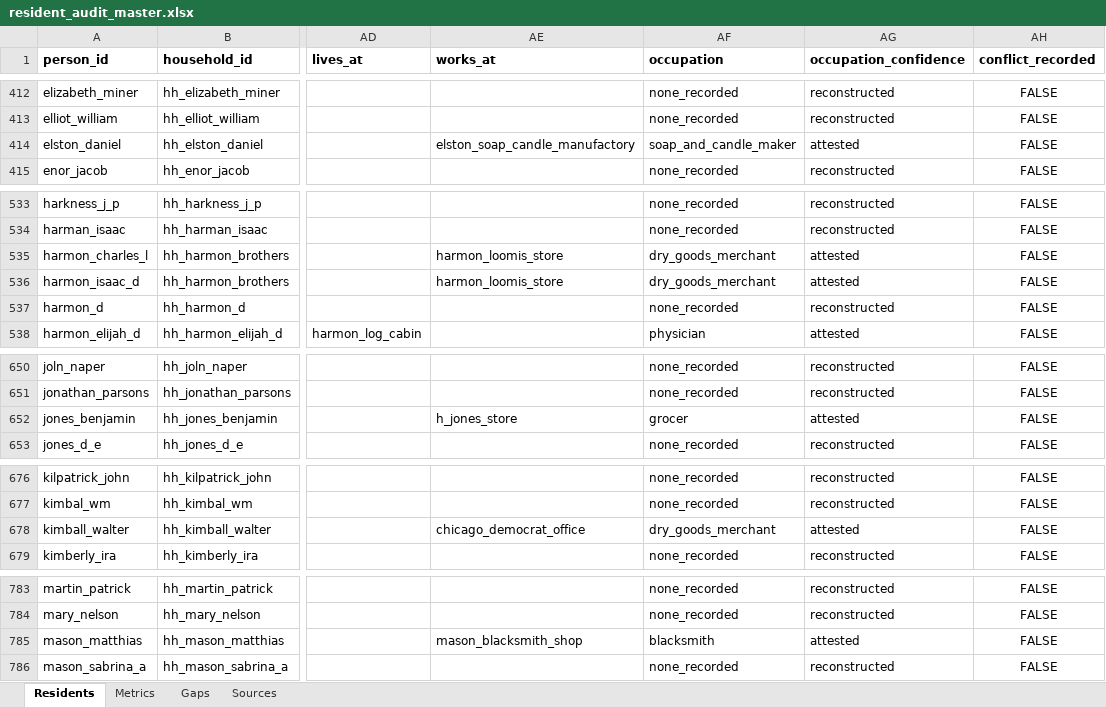
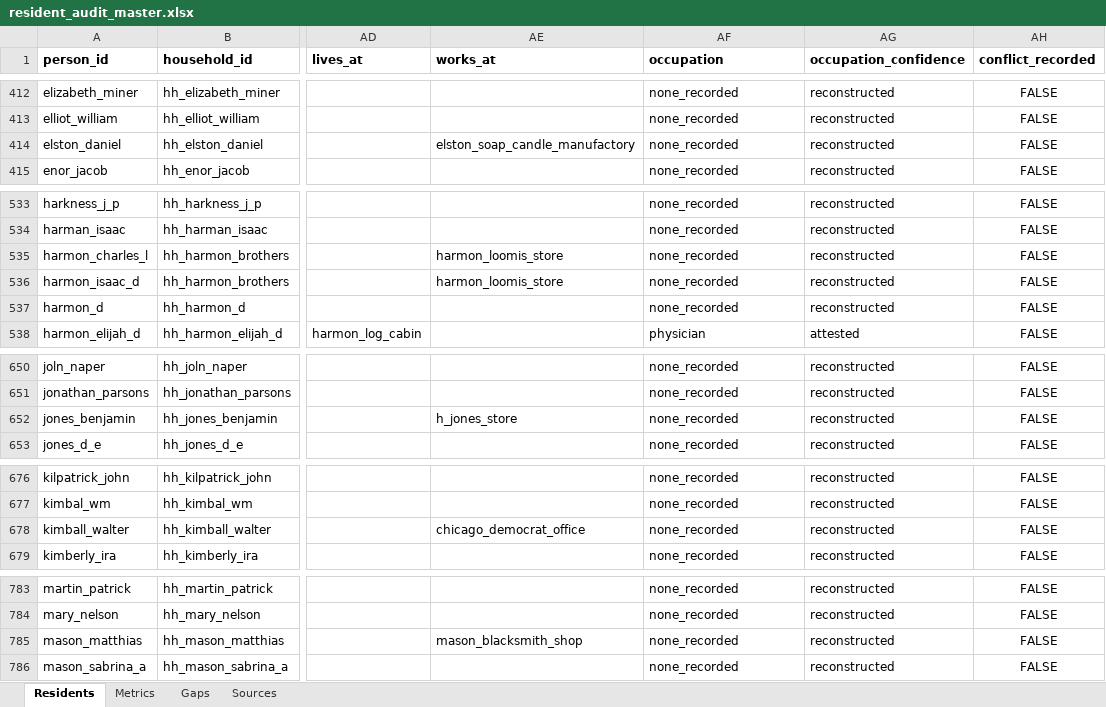
Before and after one commit to kevinrhaas/custom, an Excel workbook: chicago/reference/resident-research/final/audit/resident_audit_master.xlsx, sheet Residents, drawn as a sheet; only a part is shown, gaps mark what is left out; values as stored, in another font and other column widths than the file's, no borders; the diff names each change by its address in the sheet, - before the commit and + after, or states it on an @@ line.

```diff
--- a/chicago/reference/resident-research/final/audit/resident_audit_master.xlsx (sheet Residents)
+++ b/chicago/reference/resident-research/final/audit/resident_audit_master.xlsx (sheet Residents)
-AF414 (occupation): soap_and_candle_maker
+AF414 (occupation): none_recorded
-AG414 (occupation_confidence): attested
+AG414 (occupation_confidence): reconstructed
-AF535:AF536 (occupation): dry_goods_merchant
+AF535:AF536 (occupation): none_recorded
-AG535:AG536 (occupation_confidence): attested
+AG535:AG536 (occupation_confidence): reconstructed
-AF652 (occupation): grocer
+AF652 (occupation): none_recorded
-AG652 (occupation_confidence): attested
+AG652 (occupation_confidence): reconstructed
-AF678 (occupation): dry_goods_merchant
+AF678 (occupation): none_recorded
-AG678 (occupation_confidence): attested
+AG678 (occupation_confidence): reconstructed
-AF785 (occupation): blacksmith
+AF785 (occupation): none_recorded
-AG785 (occupation_confidence): attested
+AG785 (occupation_confidence): reconstructed
```
Also changed, not shown: sheet Metrics, chicago/reference/resident-research/T-0509/T-0509_resident_research_working.xlsx, 1 other file.
